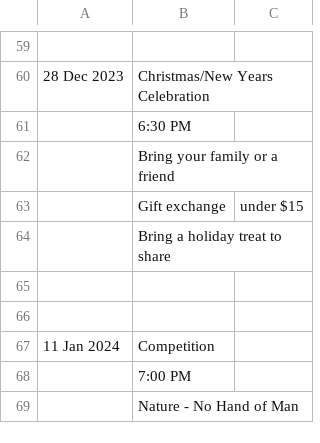
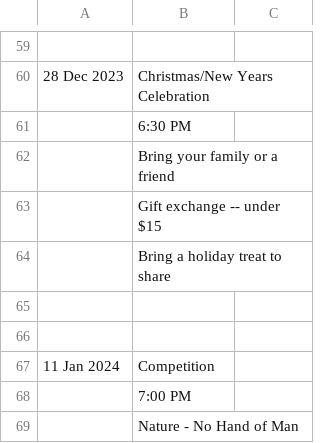
Before and after one commit to RayWallacePhotos/necc, a CSV file: MeetingsList.csv, drawn as a sheet; only a part is shown, gaps mark what is left out; removed rows and columns are numbered as before the commit, all else as after; the diff names each change by its address in the sheet, - before the commit and + after, or states it on an @@ line.

Commit message:
comma

```diff
--- a/MeetingsList.csv
+++ b/MeetingsList.csv
-row 63:  | Gift exchange | under $15
+row 63:  | Gift exchange -- under $15
```
